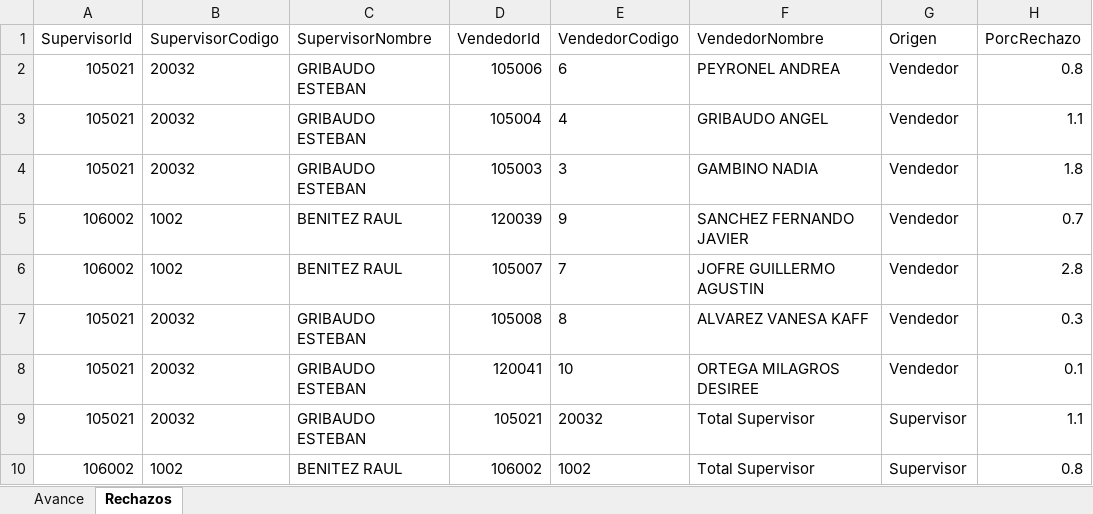
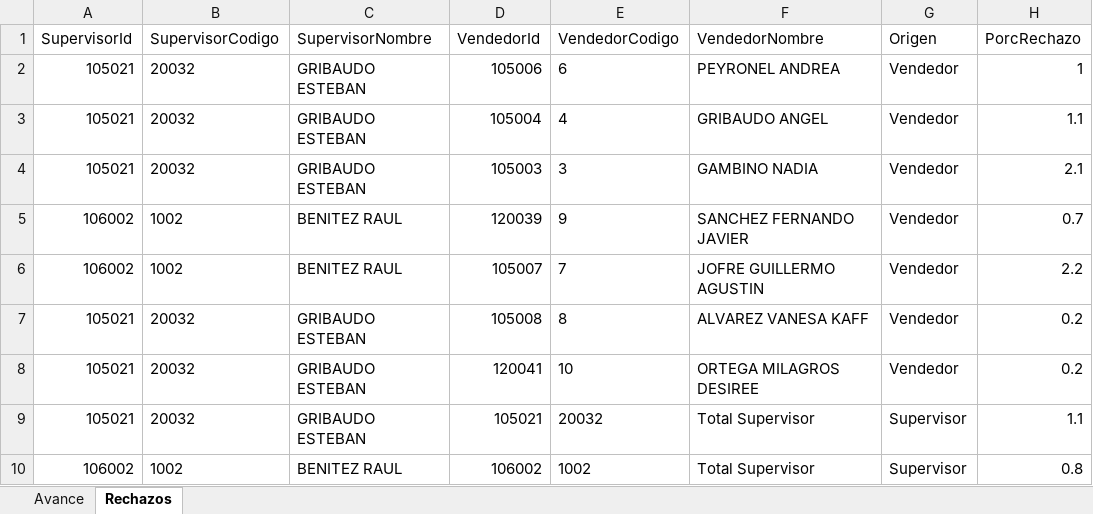
Before and after one commit to matiastorrespyp/orbit-matinal-penaflor, an Excel workbook: 01_INPUTS/resultado.xlsx, sheet Rechazos, drawn as a sheet; values as stored, in another font and other column widths than the file's, no borders; table styles not drawn; the diff names each change by its address in the sheet, - before the commit and + after, or states it on an @@ line.

```diff
--- a/01_INPUTS/resultado.xlsx (sheet Rechazos)
+++ b/01_INPUTS/resultado.xlsx (sheet Rechazos)
-H2 (PorcRechazo): 0.8
+H2 (PorcRechazo): 1
-H4 (PorcRechazo): 1.8
+H4 (PorcRechazo): 2.1
-H6 (PorcRechazo): 2.8
+H6 (PorcRechazo): 2.2
-H7 (PorcRechazo): 0.3
+H7 (PorcRechazo): 0.2
-H8 (PorcRechazo): 0.1
+H8 (PorcRechazo): 0.2
```
Also changed, not shown: sheet Avance, 3 other files.
